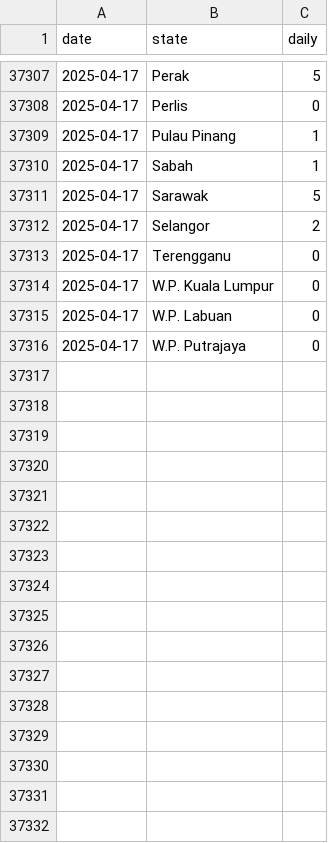
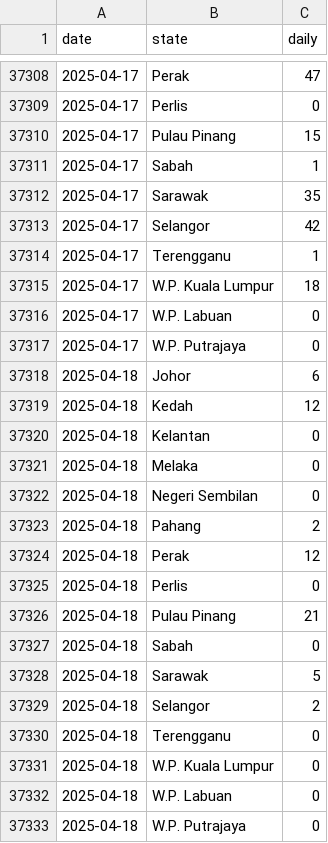
Before and after one commit to MoH-Malaysia/data-pekab40-public, a CSV file: screenings_state.csv, drawn as a sheet; only a part is shown, gaps mark what is left out; the diff covers the shown part only.

```diff
--- a/screenings_state.csv
+++ b/screenings_state.csv
@@ -37307,10 +37308,26 @@ date,state,daily
-2025-04-17,Perak,5
+2025-04-17,Perak,47
 2025-04-17,Perlis,0
-2025-04-17,Pulau Pinang,1
+2025-04-17,Pulau Pinang,15
 2025-04-17,Sabah,1
-2025-04-17,Sarawak,5
-2025-04-17,Selangor,2
-2025-04-17,Terengganu,0
-2025-04-17,W.P. Kuala Lumpur,0
+2025-04-17,Sarawak,35
+2025-04-17,Selangor,42
+2025-04-17,Terengganu,1
+2025-04-17,W.P. Kuala Lumpur,18
 2025-04-17,W.P. Labuan,0
 2025-04-17,W.P. Putrajaya,0
+2025-04-18,Johor,6
+2025-04-18,Kedah,12
+2025-04-18,Kelantan,0
+2025-04-18,Melaka,0
+2025-04-18,Negeri Sembilan,0
+2025-04-18,Pahang,2
+2025-04-18,Perak,12
+2025-04-18,Perlis,0
+2025-04-18,Pulau Pinang,21
+2025-04-18,Sabah,0
+2025-04-18,Sarawak,5
+2025-04-18,Selangor,2
+2025-04-18,Terengganu,0
+2025-04-18,W.P. Kuala Lumpur,0
+2025-04-18,W.P. Labuan,0
+2025-04-18,W.P. Putrajaya,0
```
Also changed, not shown: 1 added row and 98 edited cells elsewhere in this file.
